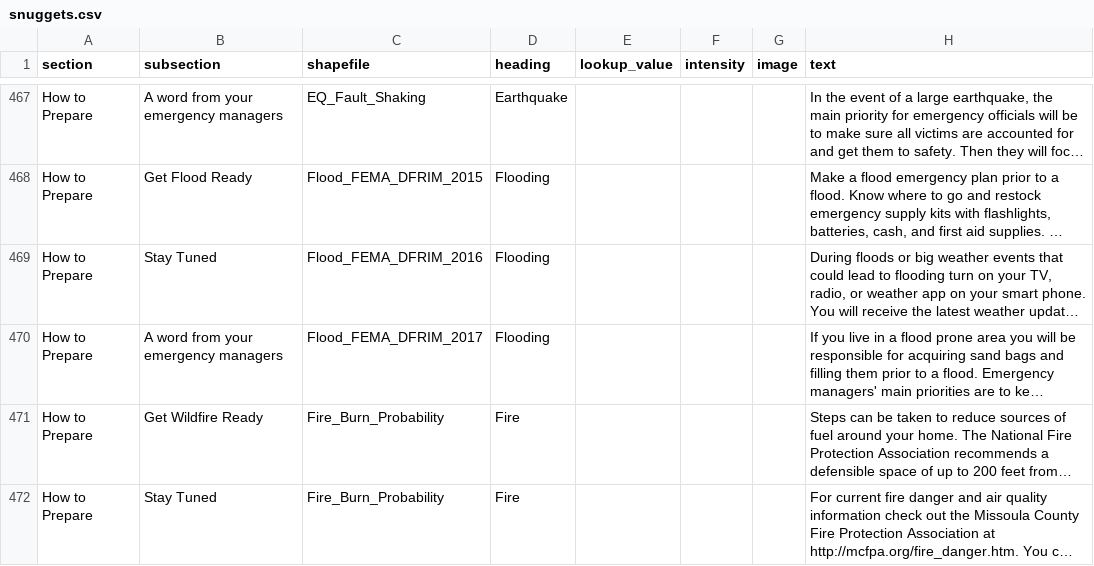
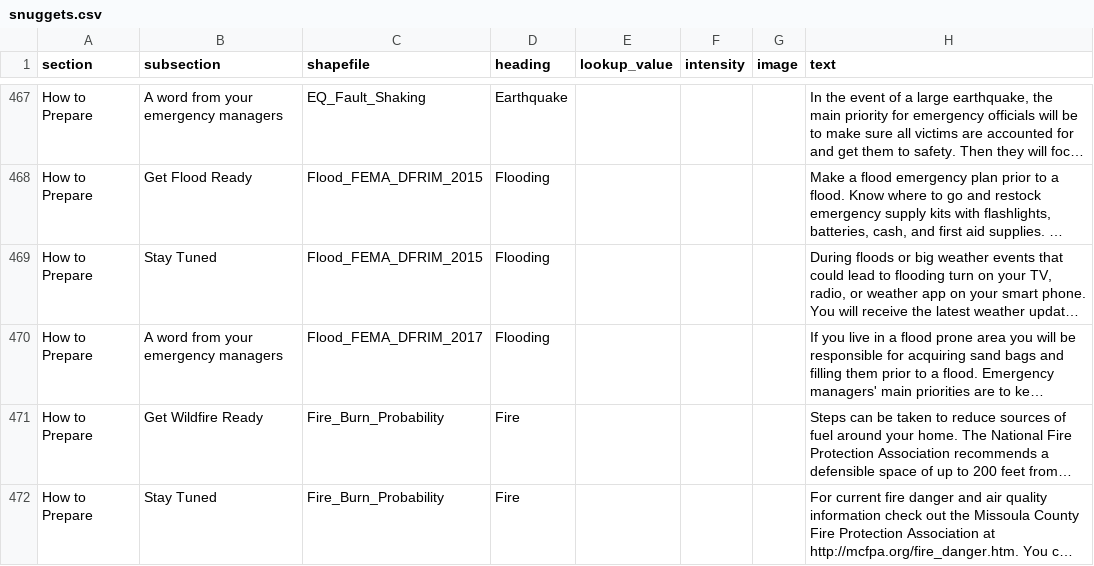
Before and after one commit to hazard-ready/missoula-ready, a CSV file: disasterinfosite/data/snuggets.csv, drawn as a sheet; only a part is shown, gaps mark what is left out; long unchanged cells end in …; the diff names each change by its address in the sheet, - before the commit and + after, or states it on an @@ line.

Commit message:
Correct the name of a shapefile

```diff
--- a/disasterinfosite/data/snuggets.csv
+++ b/disasterinfosite/data/snuggets.csv
-C469 (shapefile): Flood_FEMA_DFRIM_2016
+C469 (shapefile): Flood_FEMA_DFRIM_2015
```
